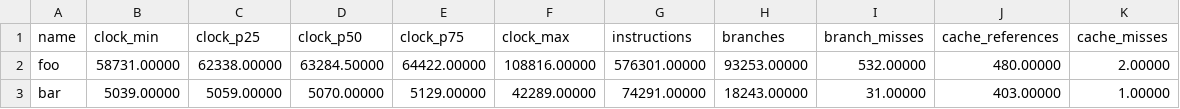
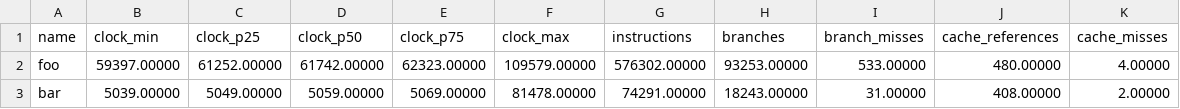
Before and after one commit to andrewCodeDev/bench, a CSV file: results/test.csv, drawn as a sheet.

Commit message:
correcting percentile to account for zero indexing

```diff
--- a/results/test.csv
+++ b/results/test.csv
@@ -1,3 +1,3 @@
 name,clock_min,clock_p25,clock_p50,clock_p75,clock_max,instructions,branches,branch_misses,cache_references,cache_misses
-foo,58731.00000,62338.00000,63284.50000,64422.00000,108816.00000,576301.00000,93253.00000,532.00000,480.00000,2.00000
-bar,5039.00000,5059.00000,5070.00000,5129.00000,42289.00000,74291.00000,18243.00000,31.00000,403.00000,1.00000
+foo,59397.00000,61252.00000,61742.00000,62323.00000,109579.00000,576302.00000,93253.00000,533.00000,480.00000,4.00000
+bar,5039.00000,5049.00000,5059.00000,5069.00000,81478.00000,74291.00000,18243.00000,31.00000,408.00000,2.00000
```
